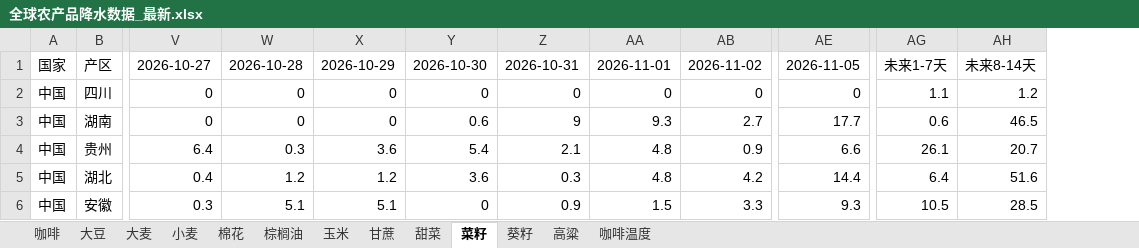
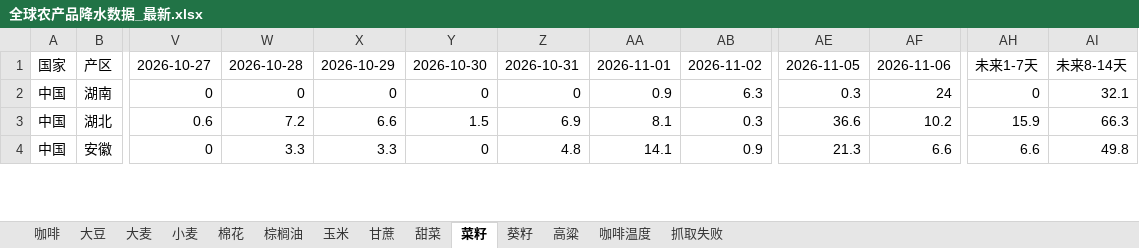
Before and after one commit to 2368846312-oss/ag-weather, an Excel workbook: 全球农产品降水数据_最新.xlsx, sheet 菜籽, drawn as a sheet; only a part is shown, gaps mark what is left out; values as stored, in another font and other column widths than the file's, no cell formats; removed rows and columns are numbered as before the commit, all else as after; rows hold the shown columns only; the diff covers the shown part only; the diff names each change by its address in the sheet, - before the commit and + after, or states it on an @@ line.

```diff
--- a/全球农产品降水数据_最新.xlsx (sheet 菜籽)
+++ b/全球农产品降水数据_最新.xlsx (sheet 菜籽)
+sheet tab: 抓取失败
+column AF, rows 1-4: 2026-11-06 | 24 | 10.2 | 6.6
-column AG, row 1: 未来1-7天; row 3: 0.6; rows 5-6: 6.4 | 10.5
+column AH, rows 1-4: 未来1-7天 | 0 | 15.9 | 6.6
-row 2: 中国 | 四川 | 0 | 0 | 0 | 0 | 0 | 0 | 0 | 0 | 1.1 | 1.2
-Y2: 0.6
+Y2: 0
-Z2: 9
+Z2: 0
-AA2: 9.3
+AA2: 0.9
-AB2: 2.7
+AB2: 6.3
-AE2: 17.7
+AE2: 0.3
-AI2: 46.5
+AI2: 32.1
-row 4: 中国 | 贵州 | 6.4 | 0.3 | 3.6 | 5.4 | 2.1 | 4.8 | 0.9 | 6.6 | 26.1 | 20.7
-V3: 0.4
+V3: 0.6
-W3: 1.2
+W3: 7.2
-X3: 1.2
+X3: 6.6
-Y3: 3.6
+Y3: 1.5
-Z3: 0.3
+Z3: 6.9
-AA3: 4.8
+AA3: 8.1
-AB3: 4.2
+AB3: 0.3
-AE3: 14.4
+AE3: 36.6
-AI3: 51.6
+AI3: 66.3
-V4: 0.3
+V4: 0
-W4: 5.1
+W4: 3.3
-X4: 5.1
+X4: 3.3
-Z4: 0.9
+Z4: 4.8
-AA4: 1.5
+AA4: 14.1
-AB4: 3.3
+AB4: 0.9
-AE4: 9.3
+AE4: 21.3
-AI4: 28.5
+AI4: 49.8
```
Also changed, not shown: 6 added rows, 4 removed rows and 146 edited cells elsewhere in this sheet, sheet 玉米, sheet 小麦, sheet 葵籽, sheet 大豆, sheet 咖啡温度, sheet 大麦, 6 more sheets, cell formats, VHI_Data/VHI_最近6周汇总.xlsx.
